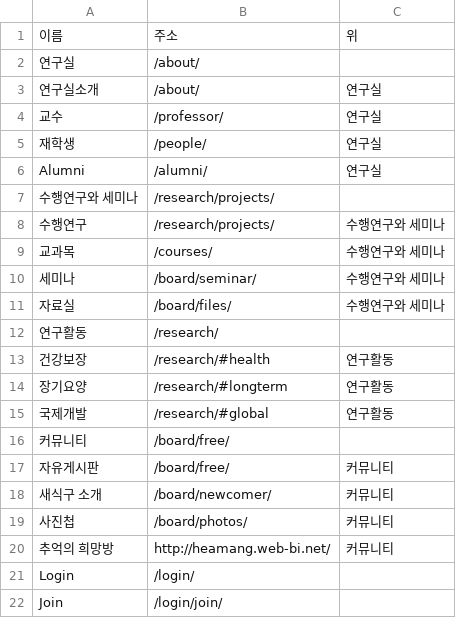
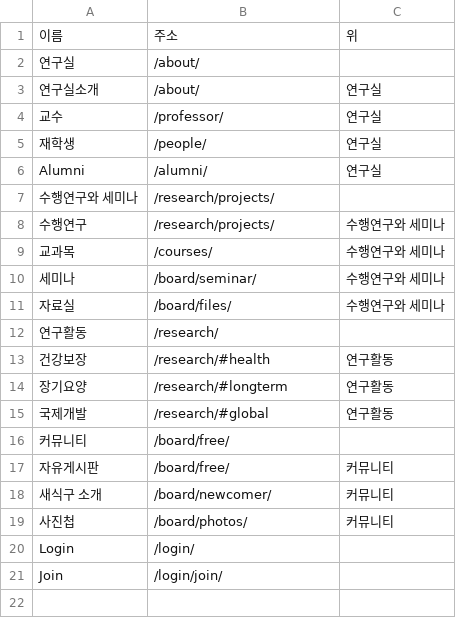
Before and after one commit to Brionyy/heconpol, a CSV file: data/menu.csv, drawn as a sheet.

```diff
--- a/data/menu.csv
+++ b/data/menu.csv
@@ -19,3 +19,2 @@ Alumni,/alumni/,연구실
 사진첩,/board/photos/,커뮤니티
-추억의 희망방,http://heamang.web-bi.net/,커뮤니티
 Login,/login/,
```
Also changed, not shown: data/orgs.csv.
